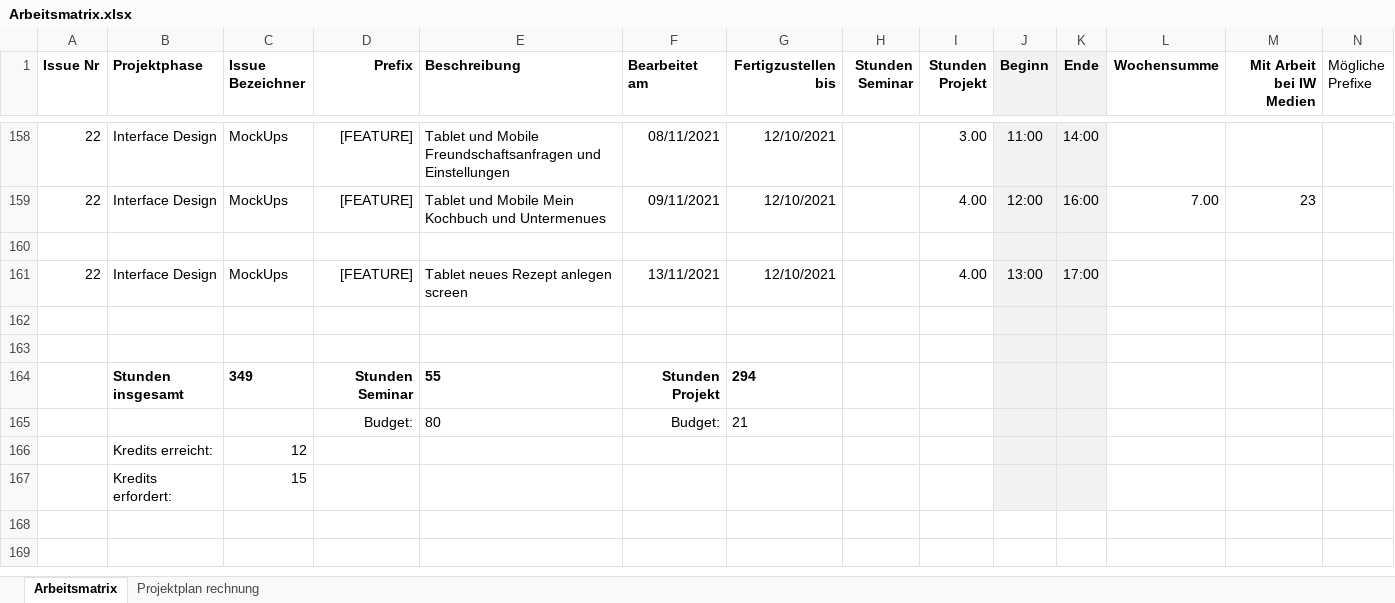
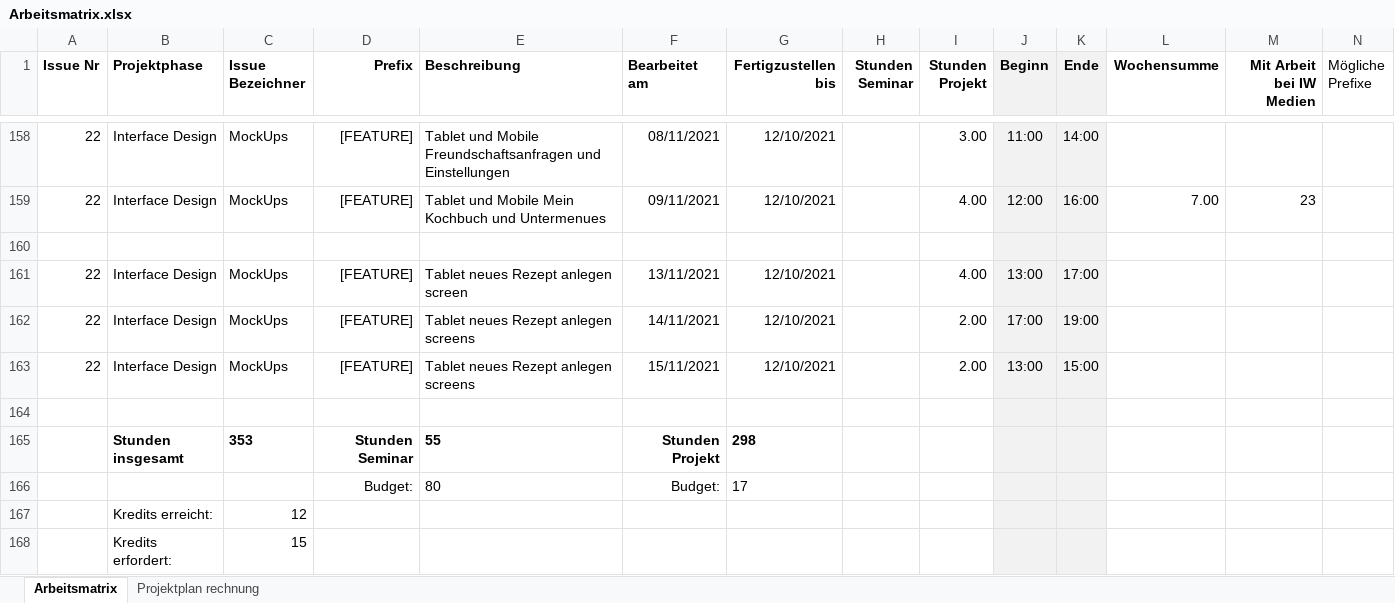
Before and after one commit to Inf166/design-concept-sharing-recipes, an Excel workbook: Artefakte/Zeiterfassung/Arbeitsmatrix.xlsx, sheet Arbeitsmatrix, drawn as a sheet; only a part is shown, gaps mark what is left out; values as stored, in another font and other column widths than the file's, no borders; removed rows and columns are numbered as before the commit, all else as after; rows hold the shown columns only; the diff names each change by its address in the sheet, - before the commit and + after, or states it on an @@ line.

Commit message:
[FEATURE] Add tablet new recipe screens

```diff
--- a/Artefakte/Zeiterfassung/Arbeitsmatrix.xlsx (sheet Arbeitsmatrix)
+++ b/Artefakte/Zeiterfassung/Arbeitsmatrix.xlsx (sheet Arbeitsmatrix)
+row 162: 22 | Interface Design | MockUps | [FEATURE] | Tablet neues Rezept anlegen screens | 14/11/2021 | 12/10/2021 |  | 2.00 | 17:00 | 19:00
+row 163: 22 | Interface Design | MockUps | [FEATURE] | Tablet neues Rezept anlegen screens | 15/11/2021 | 12/10/2021 |  | 2.00 | 13:00 | 15:00
-row 163: (empty)
-C165 (Issue Bezeichner): 349
+C165 (Issue Bezeichner): 353
-G165 (Fertigzustellen bis): 294
+G165 (Fertigzustellen bis): 298
-G166 (Fertigzustellen bis): 21
+G166 (Fertigzustellen bis): 17
```
Also changed, not shown: formulas that keep their value, 17 other files.
